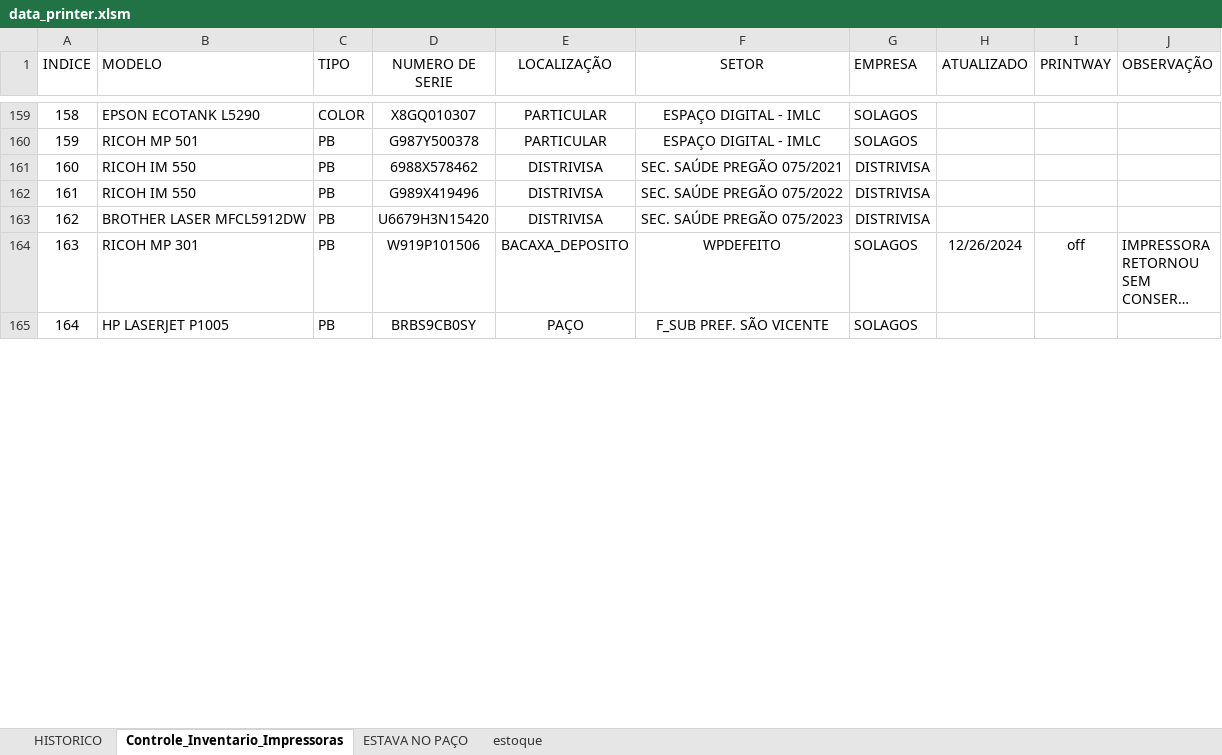
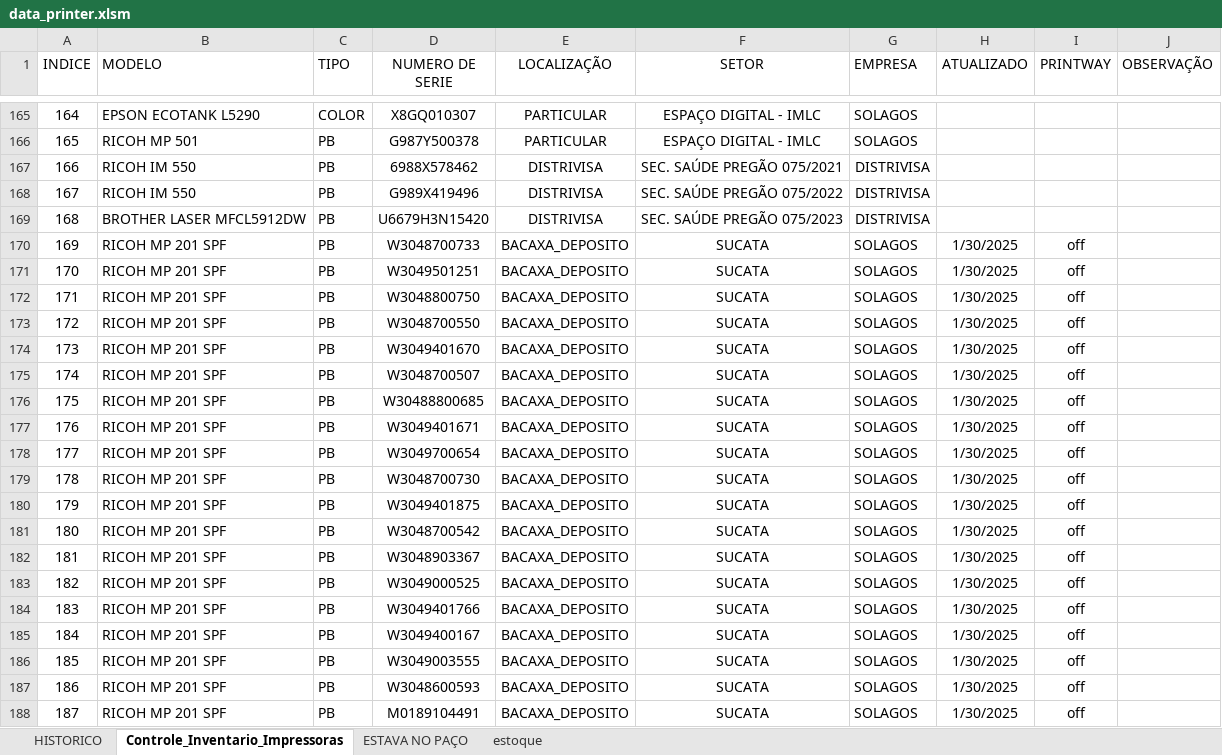
Before and after one commit to flavio-foa-dev/excel, an Excel workbook: data_printer.xlsm, sheet Controle_Inventario_Impressoras, drawn as a sheet; only a part is shown, gaps mark what is left out; the shorter side is filled out with more unchanged rows; long unchanged cells end in …; values as stored, in another font and other column widths than the file's, no borders; conditional formats and table styles not drawn; the diff covers the shown part only; the diff names each change by its address in the sheet, - before the commit and + after, or states it on an @@ line.

Commit message:
atualiza 201, retorna impressora solagos

```diff
--- a/data_printer.xlsm (sheet Controle_Inventario_Impressoras)
+++ b/data_printer.xlsm (sheet Controle_Inventario_Impressoras)
@@ column A (INDICE) renumbered from row 20 down @@
+row 170: 169 | RICOH MP 201 SPF | PB | W3048700733 | BACAXA_DEPOSITO | SUCATA | SOLAGOS | 1/30/2025 | off
+row 171: 170 | RICOH MP 201 SPF | PB | W3049501251 | BACAXA_DEPOSITO | SUCATA | SOLAGOS | 1/30/2025 | off
+row 172: 171 | RICOH MP 201 SPF | PB | W3048800750 | BACAXA_DEPOSITO | SUCATA | SOLAGOS | 1/30/2025 | off
+row 173: 172 | RICOH MP 201 SPF | PB | W3048700550 | BACAXA_DEPOSITO | SUCATA | SOLAGOS | 1/30/2025 | off
+row 174: 173 | RICOH MP 201 SPF | PB | W3049401670 | BACAXA_DEPOSITO | SUCATA | SOLAGOS | 1/30/2025 | off
+row 175: 174 | RICOH MP 201 SPF | PB | W3048700507 | BACAXA_DEPOSITO | SUCATA | SOLAGOS | 1/30/2025 | off
+row 176: 175 | RICOH MP 201 SPF | PB | W30488800685 | BACAXA_DEPOSITO | SUCATA | SOLAGOS | 1/30/2025 | off
+row 177: 176 | RICOH MP 201 SPF | PB | W3049401671 | BACAXA_DEPOSITO | SUCATA | SOLAGOS | 1/30/2025 | off
+row 178: 177 | RICOH MP 201 SPF | PB | W3049700654 | BACAXA_DEPOSITO | SUCATA | SOLAGOS | 1/30/2025 | off
+row 179: 178 | RICOH MP 201 SPF | PB | W3048700730 | BACAXA_DEPOSITO | SUCATA | SOLAGOS | 1/30/2025 | off
+row 180: 179 | RICOH MP 201 SPF | PB | W3049401875 | BACAXA_DEPOSITO | SUCATA | SOLAGOS | 1/30/2025 | off
+row 181: 180 | RICOH MP 201 SPF | PB | W3048700542 | BACAXA_DEPOSITO | SUCATA | SOLAGOS | 1/30/2025 | off
+row 182: 181 | RICOH MP 201 SPF | PB | W3048903367 | BACAXA_DEPOSITO | SUCATA | SOLAGOS | 1/30/2025 | off
+row 183: 182 | RICOH MP 201 SPF | PB | W3049000525 | BACAXA_DEPOSITO | SUCATA | SOLAGOS | 1/30/2025 | off
+row 184: 183 | RICOH MP 201 SPF | PB | W3049401766 | BACAXA_DEPOSITO | SUCATA | SOLAGOS | 1/30/2025 | off
+row 185: 184 | RICOH MP 201 SPF | PB | W3049400167 | BACAXA_DEPOSITO | SUCATA | SOLAGOS | 1/30/2025 | off
+row 186: 185 | RICOH MP 201 SPF | PB | W3049003555 | BACAXA_DEPOSITO | SUCATA | SOLAGOS | 1/30/2025 | off
+row 187: 186 | RICOH MP 201 SPF | PB | W3048600593 | BACAXA_DEPOSITO | SUCATA | SOLAGOS | 1/30/2025 | off
+row 188: 187 | RICOH MP 201 SPF | PB | M0189104491 | BACAXA_DEPOSITO | SUCATA | SOLAGOS | 1/30/2025 | off
```
Also changed, not shown: 9 added rows, 1 removed row and 19 edited cells elsewhere in this sheet.
